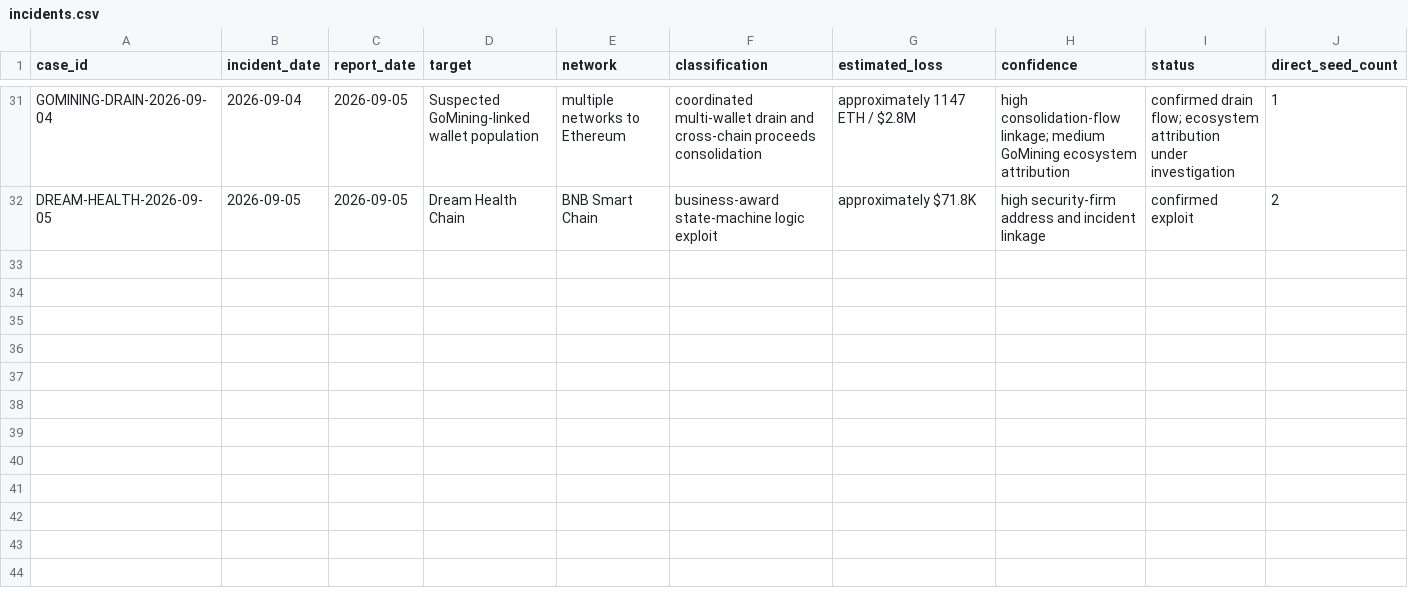
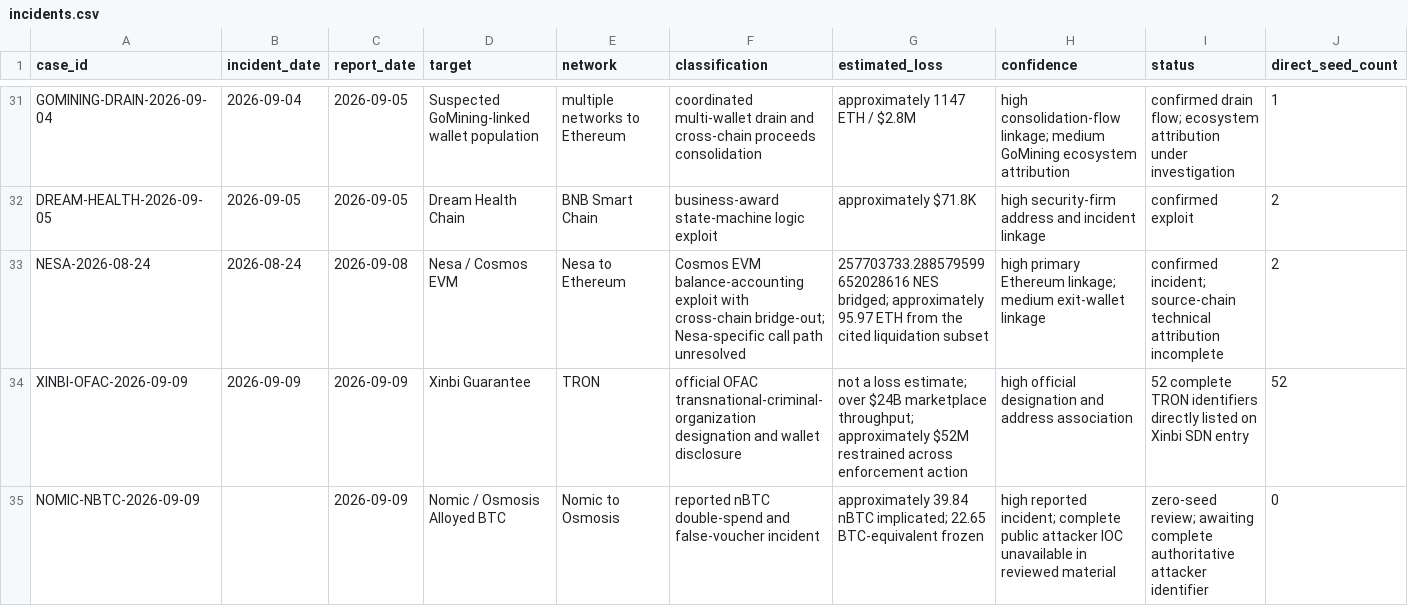
Before and after one commit to ryanshatch/blockchain-analysis-on-threat-actors, a CSV file: Multi-Chain/August-2026-Security-Sweep/incidents.csv, drawn as a sheet; only a part is shown, gaps mark what is left out; rows hold the shown columns only; the diff names each change by its address in the sheet, - before the commit and + after, or states it on an @@ line.

Commit message:
Add Nesa exploit attribution and Xinbi OFAC TRON wallet set

```diff
--- a/Multi-Chain/August-2026-Security-Sweep/incidents.csv
+++ b/Multi-Chain/August-2026-Security-Sweep/incidents.csv
+row 33: NESA-2026-08-24 | 2026-08-24 | 2026-09-08 | Nesa / Cosmos EVM | Nesa to Ethereum | Cosmos EVM balance-accounting exploit with cross-chain bridge-out; Nesa-specific call path unresolved | 257703733.288579599652028616 NES bridged; approximately 95.97 ETH from the cited liquidation subset | high primary Ethereum linkage; medium exit-wallet linkage | confirmed incident; source-chain technical attribution incomplete | 2
+row 34: XINBI-OFAC-2026-09-09 | 2026-09-09 | 2026-09-09 | Xinbi Guarantee | TRON | official OFAC transnational-criminal-organization designation and wallet disclosure | not a loss estimate; over $24B marketplace throughput; approximately $52M restrained across enforcement action | high official designation and address association | 52 complete TRON identifiers directly listed on Xinbi SDN entry | 52
+row 35: NOMIC-NBTC-2026-09-09 |  | 2026-09-09 | Nomic / Osmosis Alloyed BTC | Nomic to Osmosis | reported nBTC double-spend and false-voucher incident | approximately 39.84 nBTC implicated; 22.65 BTC-equivalent frozen | high reported incident; complete public attacker IOC unavailable in reviewed material | zero-seed review; awaiting complete authoritative attacker identifier | 0
```
Also changed, not shown: 11 other files.
